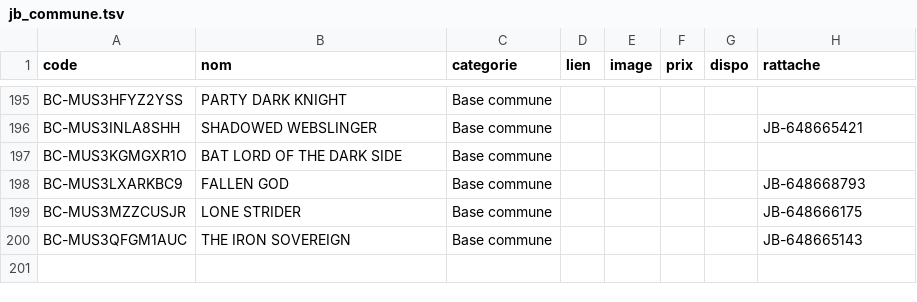
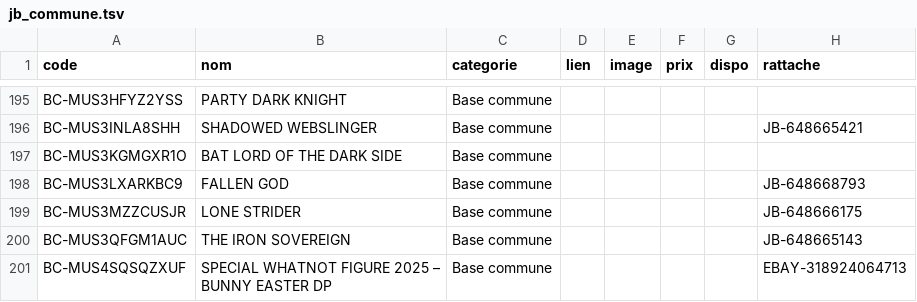
Before and after one commit to matd-prog/briquotheque, a TSV file: data/jb_commune.tsv, drawn as a sheet; only a part is shown, gaps mark what is left out; the diff names each change by its address in the sheet, - before the commit and + after, or states it on an @@ line.

Commit message:
Base commune : 1 blister(s)

```diff
--- a/data/jb_commune.tsv
+++ b/data/jb_commune.tsv
+row 201: BC-MUS4SQSQZXUF | SPECIAL WHATNOT FIGURE 2025 – BUNNY EASTER DP | Base commune |  |  |  |  | EBAY-318924064713
```
